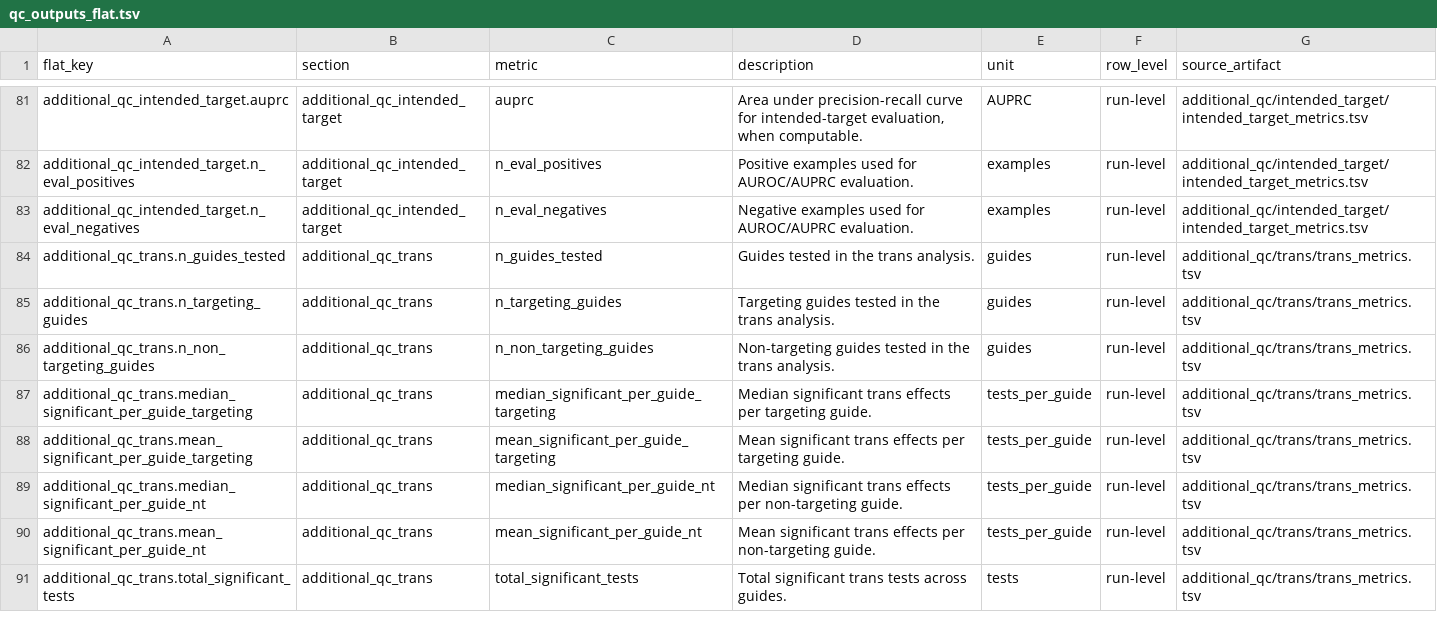
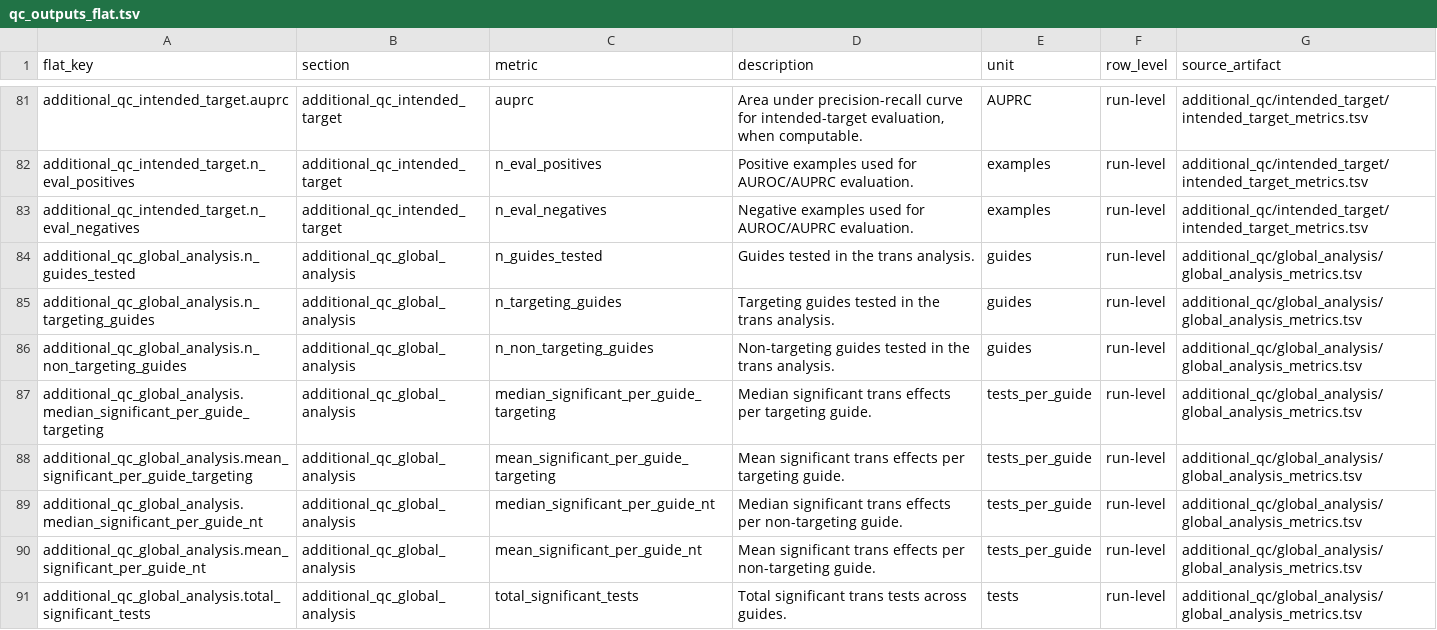
Before and after one commit to pinellolab/CRISPR_Pipeline, a TSV file: docs/qc_outputs_flat.tsv, drawn as a sheet; only a part is shown, gaps mark what is left out; the diff covers the shown part only.

Commit message:
Update local and global analysis output schemas

```diff
--- a/docs/qc_outputs_flat.tsv
+++ b/docs/qc_outputs_flat.tsv
@@ -83,9 +83,9 @@ additional_qc_intended_target.n_eval_positives	additional_qc_intended_target	n_e
 additional_qc_intended_target.n_eval_negatives	additional_qc_intended_target	n_eval_negatives	Negative examples used for AUROC/AUPRC evaluation.	examples	run-level	additional_qc/intended_target/intended_target_metrics.tsv
-additional_qc_trans.n_guides_tested	additional_qc_trans	n_guides_tested	Guides tested in the trans analysis.	guides	run-level	additional_qc/trans/trans_metrics.tsv
-additional_qc_trans.n_targeting_guides	additional_qc_trans	n_targeting_guides	Targeting guides tested in the trans analysis.	guides	run-level	additional_qc/trans/trans_metrics.tsv
-additional_qc_trans.n_non_targeting_guides	additional_qc_trans	n_non_targeting_guides	Non-targeting guides tested in the trans analysis.	guides	run-level	additional_qc/trans/trans_metrics.tsv
-additional_qc_trans.median_significant_per_guide_targeting	additional_qc_trans	median_significant_per_guide_targeting	Median significant trans effects per targeting guide.	tests_per_guide	run-level	additional_qc/trans/trans_metrics.tsv
-additional_qc_trans.mean_significant_per_guide_targeting	additional_qc_trans	mean_significant_per_guide_targeting	Mean significant trans effects per targeting guide.	tests_per_guide	run-level	additional_qc/trans/trans_metrics.tsv
-additional_qc_trans.median_significant_per_guide_nt	additional_qc_trans	median_significant_per_guide_nt	Median significant trans effects per non-targeting guide.	tests_per_guide	run-level	additional_qc/trans/trans_metrics.tsv
-additional_qc_trans.mean_significant_per_guide_nt	additional_qc_trans	mean_significant_per_guide_nt	Mean significant trans effects per non-targeting guide.	tests_per_guide	run-level	additional_qc/trans/trans_metrics.tsv
-additional_qc_trans.total_significant_tests	additional_qc_trans	total_significant_tests	Total significant trans tests across guides.	tests	run-level	additional_qc/trans/trans_metrics.tsv
+additional_qc_global_analysis.n_guides_tested	additional_qc_global_analysis	n_guides_tested	Guides tested in the trans analysis.	guides	run-level	additional_qc/global_analysis/global_analysis_metrics.tsv
+additional_qc_global_analysis.n_targeting_guides	additional_qc_global_analysis	n_targeting_guides	Targeting guides tested in the trans analysis.	guides	run-level	additional_qc/global_analysis/global_analysis_metrics.tsv
+additional_qc_global_analysis.n_non_targeting_guides	additional_qc_global_analysis	n_non_targeting_guides	Non-targeting guides tested in the trans analysis.	guides	run-level	additional_qc/global_analysis/global_analysis_metrics.tsv
+additional_qc_global_analysis.median_significant_per_guide_targeting	additional_qc_global_analysis	median_significant_per_guide_targeting	Median significant trans effects per targeting guide.	tests_per_guide	run-level	additional_qc/global_analysis/global_analysis_metrics.tsv
+additional_qc_global_analysis.mean_significant_per_guide_targeting	additional_qc_global_analysis	mean_significant_per_guide_targeting	Mean significant trans effects per targeting guide.	tests_per_guide	run-level	additional_qc/global_analysis/global_analysis_metrics.tsv
+additional_qc_global_analysis.median_significant_per_guide_nt	additional_qc_global_analysis	median_significant_per_guide_nt	Median significant trans effects per non-targeting guide.	tests_per_guide	run-level	additional_qc/global_analysis/global_analysis_metrics.tsv
+additional_qc_global_analysis.mean_significant_per_guide_nt	additional_qc_global_analysis	mean_significant_per_guide_nt	Mean significant trans effects per non-targeting guide.	tests_per_guide	run-level	additional_qc/global_analysis/global_analysis_metrics.tsv
+additional_qc_global_analysis.total_significant_tests	additional_qc_global_analysis	total_significant_tests	Total significant trans tests across guides.	tests	run-level	additional_qc/global_analysis/global_analysis_metrics.tsv
```
Also changed, not shown: 24 edited cells elsewhere in this file, 29 other files.
